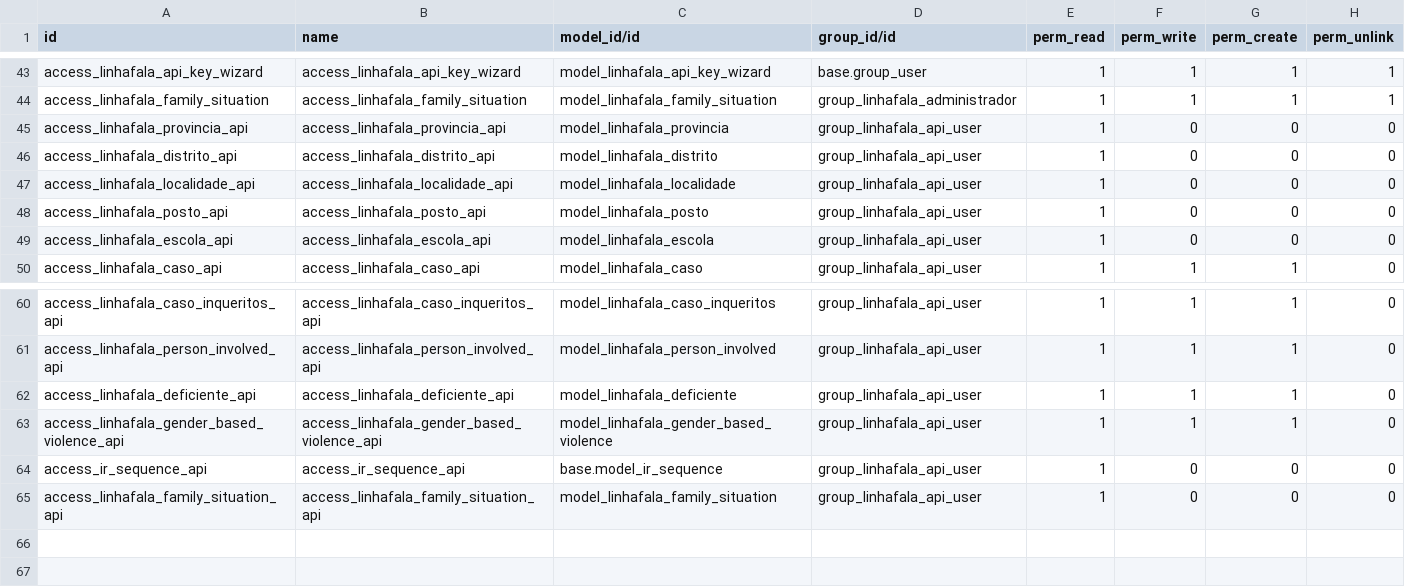
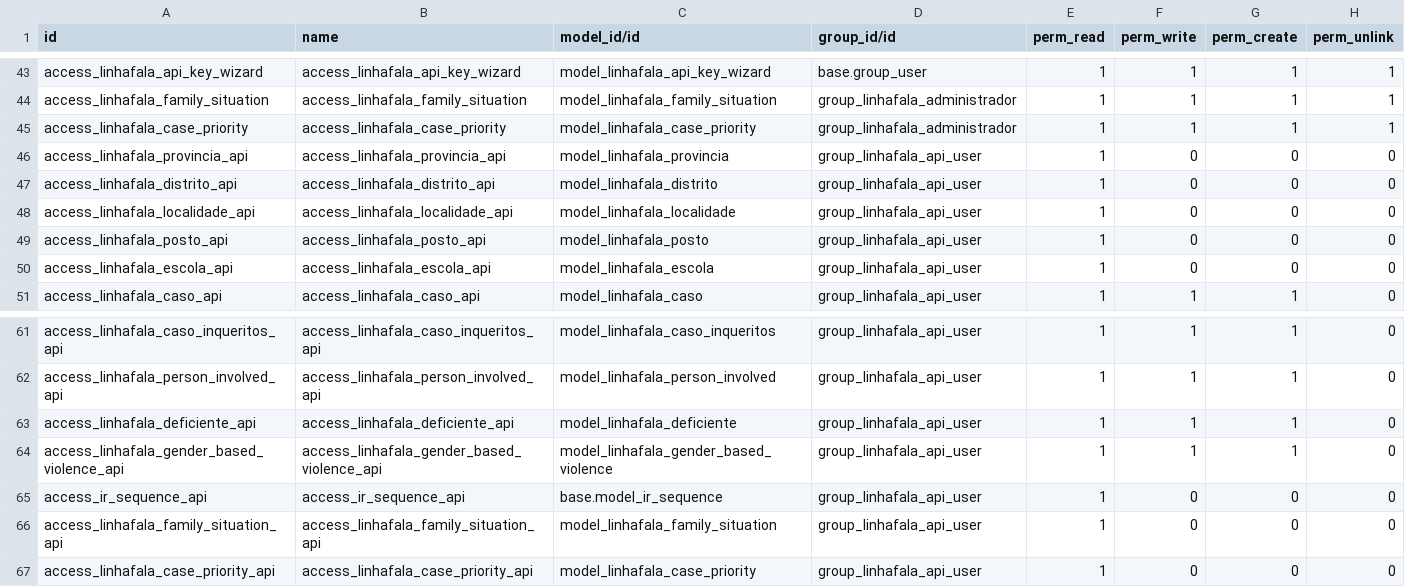
Before and after one commit to roboboinc/linhafala_odoo, a CSV file: security/ir.model.access.csv, drawn as a sheet; only a part is shown, gaps mark what is left out.

```diff
--- a/security/ir.model.access.csv
+++ b/security/ir.model.access.csv
@@ -44,2 +44,3 @@ access_linhafala_api_key_wizard,access_linhafala_api_key_wizard,model_linhafala_
 access_linhafala_family_situation,access_linhafala_family_situation,model_linhafala_family_situation,group_linhafala_administrador,1,1,1,1
+access_linhafala_case_priority,access_linhafala_case_priority,model_linhafala_case_priority,group_linhafala_administrador,1,1,1,1
 access_linhafala_provincia_api,access_linhafala_provincia_api,model_linhafala_provincia,group_linhafala_api_user,1,0,0,0
@@ -65 +66,2 @@ access_ir_sequence_api,access_ir_sequence_api,base.model_ir_sequence,group_linha
 access_linhafala_family_situation_api,access_linhafala_family_situation_api,model_linhafala_family_situation,group_linhafala_api_user,1,0,0,0
+access_linhafala_case_priority_api,access_linhafala_case_priority_api,model_linhafala_case_priority,group_linhafala_api_user,1,0,0,0
```
Also changed, not shown: 12 other files.
